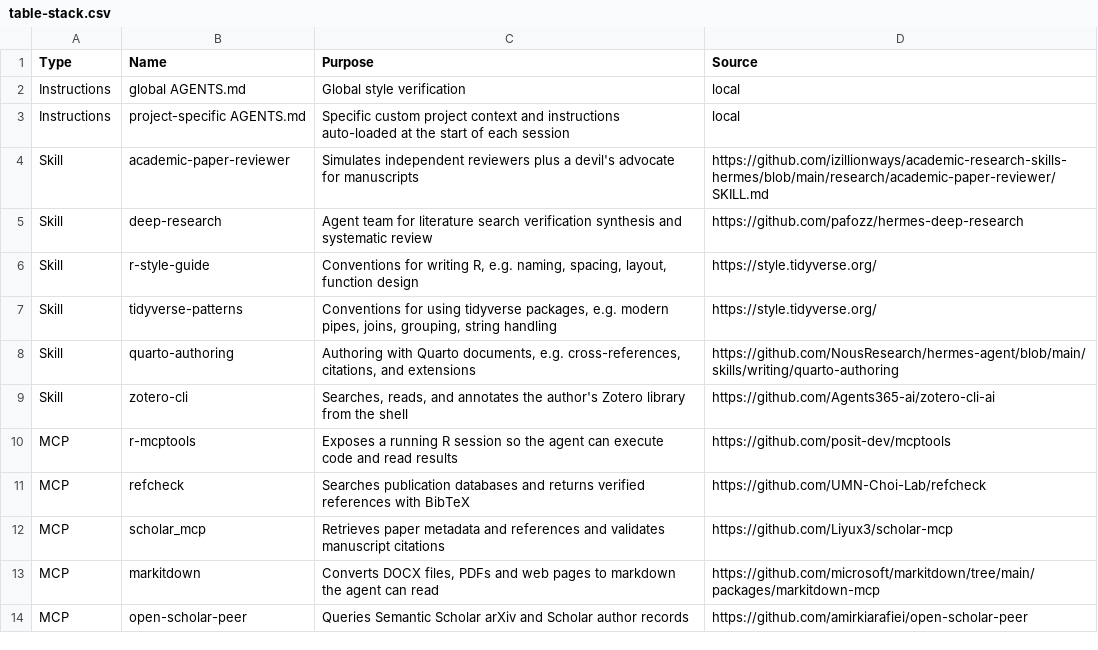
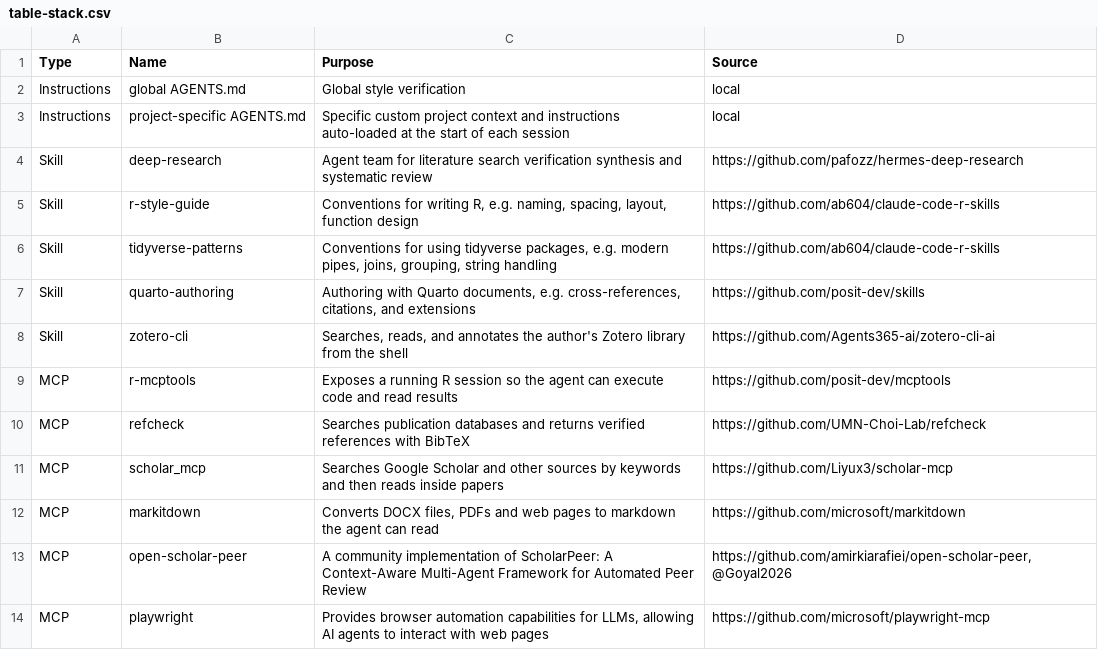
Before and after one commit to benmarwick/agenticai, a CSV file: analysis/figures/table-stack.csv, drawn as a sheet.

```diff
--- a/analysis/figures/table-stack.csv
+++ b/analysis/figures/table-stack.csv
@@ -3,7 +3,6 @@ Instructions,global AGENTS.md,Global style verification,local
 Instructions,project-specific AGENTS.md,Specific custom project context and instructions auto-loaded at the start of each session,local
-Skill,academic-paper-reviewer,Simulates independent reviewers plus a devil's advocate for manuscripts,https://github.com/izillionways/academic-research-skills-hermes/blob/main/research/academic-paper-reviewer/SKILL.md
 Skill,deep-research,Agent team for literature search verification synthesis and systematic review,https://github.com/pafozz/hermes-deep-research
-Skill,r-style-guide,"Conventions for writing R, e.g. naming, spacing, layout, function design ",https://style.tidyverse.org/
-Skill,tidyverse-patterns,"Conventions for using tidyverse packages, e.g. modern pipes, joins, grouping, string handling",https://style.tidyverse.org/
-Skill,quarto-authoring,"Authoring with Quarto documents, e.g. cross-references, citations, and extensions",https://github.com/NousResearch/hermes-agent/blob/main/skills/writing/quarto-authoring
+Skill,r-style-guide,"Conventions for writing R, e.g. naming, spacing, layout, function design ",https://github.com/ab604/claude-code-r-skills
+Skill,tidyverse-patterns,"Conventions for using tidyverse packages, e.g. modern pipes, joins, grouping, string handling",https://github.com/ab604/claude-code-r-skills
+Skill,quarto-authoring,"Authoring with Quarto documents, e.g. cross-references, citations, and extensions",https://github.com/posit-dev/skills
 Skill,zotero-cli,"Searches, reads, and annotates the author's Zotero library from the shell",https://github.com/Agents365-ai/zotero-cli-ai
@@ -11,4 +10,5 @@ MCP,r-mcptools,Exposes a running R session so the agent can execute code and rea
 MCP,refcheck,Searches publication databases and returns verified references with BibTeX,https://github.com/UMN-Choi-Lab/refcheck
-MCP,scholar_mcp,Retrieves paper metadata and references and validates manuscript citations,https://github.com/Liyux3/scholar-mcp
-MCP,markitdown,"Converts DOCX files, PDFs and web pages to markdown the agent can read",https://github.com/microsoft/markitdown/tree/main/packages/markitdown-mcp
-MCP,open-scholar-peer,Queries Semantic Scholar arXiv and Scholar author records,https://github.com/amirkiarafiei/open-scholar-peer
+MCP,scholar_mcp, Searches Google Scholar and other sources by keywords and then reads inside papers,https://github.com/Liyux3/scholar-mcp
+MCP,markitdown,"Converts DOCX files, PDFs and web pages to markdown the agent can read",https://github.com/microsoft/markitdown
+MCP,open-scholar-peer,A community implementation of ScholarPeer: A Context-Aware Multi-Agent Framework for Automated Peer Review,"https://github.com/amirkiarafiei/open-scholar-peer, @Goyal2026"
+MCP,playwright," Provides browser automation capabilities for LLMs, allowing AI agents to interact with web pages",https://github.com/microsoft/playwright-mcp
```
Also changed, not shown: analysis/figures/table-chat-vs-agentic.csv, analysis/figures/table-harness.csv, 5 other files.
